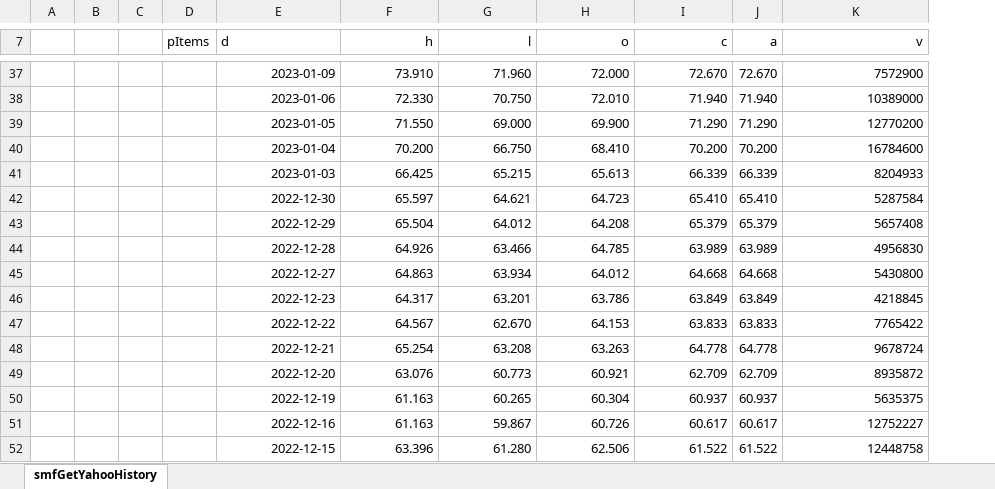
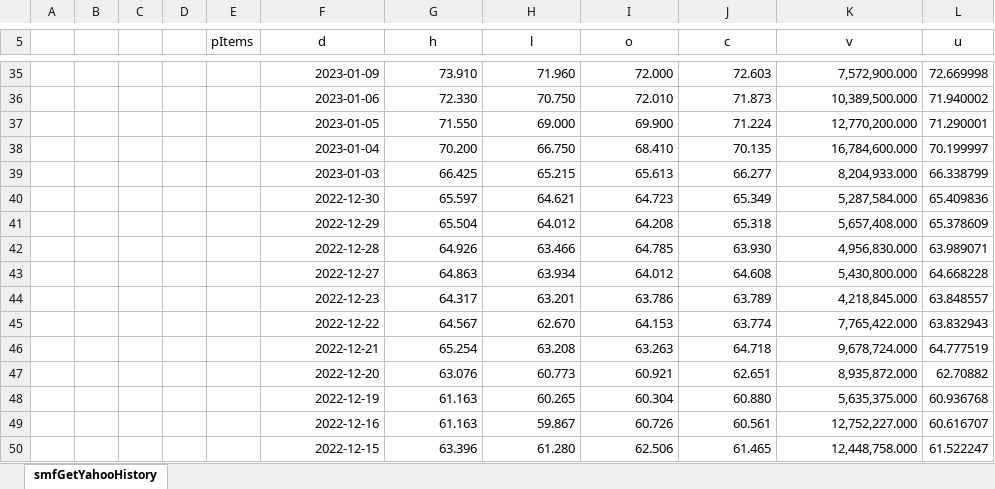
Before and after one commit to ClimberMel/SMF_Add-in, an Excel workbook: docs/samples/smfGetYahooHistory.xlsx, sheet smfGetYahooHistory, drawn as a sheet; only a part is shown, gaps mark what is left out; values as stored, in another font and other column widths than the file's, no borders; removed rows and columns are numbered as before the commit, all else as after; the diff covers the shown part only; the diff names each change by its address in the sheet, - before the commit and + after, or states it on an @@ line.

```diff
--- a/docs/samples/smfGetYahooHistory.xlsx (sheet smfGetYahooHistory)
+++ b/docs/samples/smfGetYahooHistory.xlsx (sheet smfGetYahooHistory)
+column A, empty
-column J (a), rows 37-52: 72.670 | 71.940 | 71.290 | 70.200 | 66.339 | 65.410 | 65.379 | 63.989 | 64.668 | 63.849 | 63.833 | 64.778 | 62.709 | 60.937 | 60.617 | 61.522
+column L (u), rows 35-50: 72.669998 | 71.940002 | 71.290001 | 70.199997 | 66.338799 | 65.409836 | 65.378609 | 63.989071 | 64.668228 | 63.848557 | 63.832943 | 64.777519 | 62.70882 | 60.936768 | 60.616707 | 61.522247
-F5 alignment: left
+F5 alignment: center
-G5:J5 alignment: right
+G5:J5 alignment: center
-K5 alignment: right
+K5 alignment: center
-J35 (c): 72.670
+J35 (c): 72.603
-K35 (v): 7572900
+K35 (v): 7,572,900.000
-J36 (c): 71.940
+J36 (c): 71.873
-K36 (v): 10389000
+K36 (v): 10,389,500.000
-J37 (c): 71.290
+J37 (c): 71.224
-K37 (v): 12770200
+K37 (v): 12,770,200.000
-J38 (c): 70.200
+J38 (c): 70.135
-K38 (v): 16784600
+K38 (v): 16,784,600.000
-J39 (c): 66.339
+J39 (c): 66.277
-K39 (v): 8204933
+K39 (v): 8,204,933.000
-J40 (c): 65.410
+J40 (c): 65.349
-K40 (v): 5287584
+K40 (v): 5,287,584.000
-J41 (c): 65.379
+J41 (c): 65.318
-K41 (v): 5657408
+K41 (v): 5,657,408.000
-J42 (c): 63.989
+J42 (c): 63.930
-K42 (v): 4956830
+K42 (v): 4,956,830.000
-J43 (c): 64.668
+J43 (c): 64.608
-K43 (v): 5430800
+K43 (v): 5,430,800.000
-J44 (c): 63.849
+J44 (c): 63.789
-K44 (v): 4218845
+K44 (v): 4,218,845.000
-J45 (c): 63.833
+J45 (c): 63.774
-K45 (v): 7765422
+K45 (v): 7,765,422.000
-J46 (c): 64.778
+J46 (c): 64.718
-K46 (v): 9678724
+K46 (v): 9,678,724.000
-J47 (c): 62.709
+J47 (c): 62.651
-K47 (v): 8935872
+K47 (v): 8,935,872.000
-J48 (c): 60.937
+J48 (c): 60.880
-K48 (v): 5635375
+K48 (v): 5,635,375.000
-J49 (c): 60.617
+J49 (c): 60.561
-K49 (v): 12752227
+K49 (v): 12,752,227.000
-J50 (c): 61.522
+J50 (c): 61.465
-K50 (v): 12448758
+K50 (v): 12,448,758.000
```
Also changed, not shown: 2 removed rows, 367 edited cells and cell formats elsewhere in this sheet, formulas that keep their value, 8 other files.
